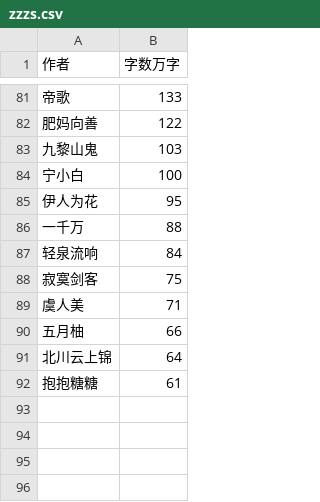
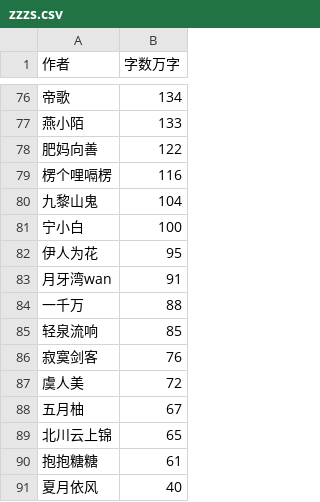
Before and after one commit to wuyihaoyu/Visual-crawler-Python, a CSV file: zzzs.csv, drawn as a sheet; only a part is shown, gaps mark what is left out; addresses are those after the commit; the diff covers the shown part only; the diff names each change by its address in the sheet, - before the commit and + after, or states it on an @@ line.

```diff
--- a/zzzs.csv
+++ b/zzzs.csv
-B76 (字数万字): 133
+B76 (字数万字): 134
+row 77: 燕小陌 | 133
+row 79: 楞个哩嗝楞 | 116
-B80 (字数万字): 103
+B80 (字数万字): 104
+row 83: 月牙湾wan | 91
-B85 (字数万字): 84
+B85 (字数万字): 85
-B86 (字数万字): 75
+B86 (字数万字): 76
-B87 (字数万字): 71
+B87 (字数万字): 72
-B88 (字数万字): 66
+B88 (字数万字): 67
-B89 (字数万字): 64
+B89 (字数万字): 65
+row 91: 夏月依风 | 40
```
Also changed, not shown: 26 added rows, 31 removed rows and 11 edited cells elsewhere in this file, bangdan.csv, leixing.csv, 4 other files.
